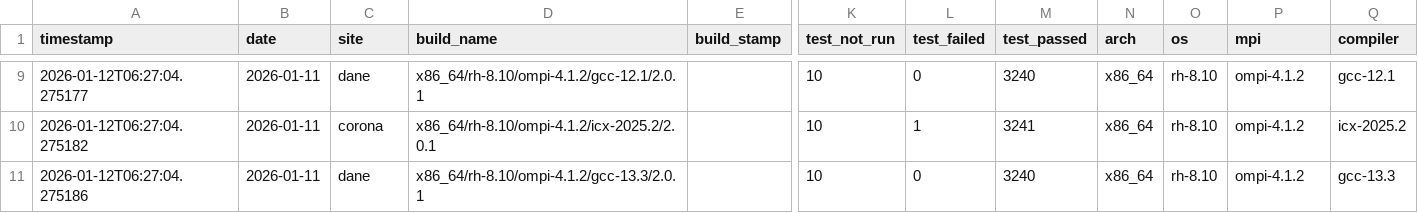
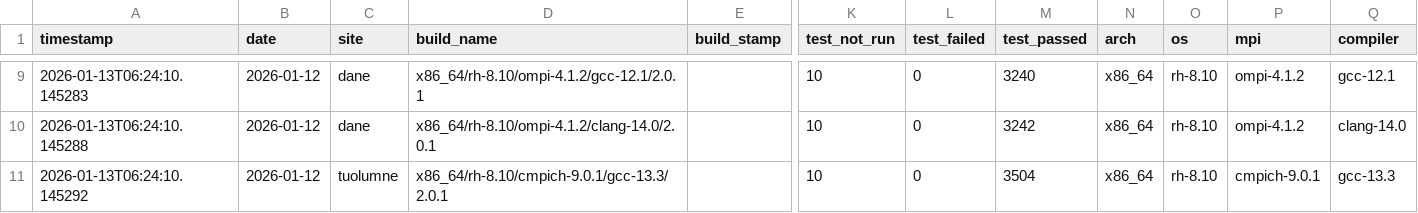
Before and after one commit to hyoklee/hpc-h5, a CSV file: src/hpc_test_results.csv, drawn as a sheet; only a part is shown, gaps mark what is left out; the diff covers the shown part only; the diff names each change by its address in the sheet, - before the commit and + after, or states it on an @@ line.

```diff
--- a/src/hpc_test_results.csv
+++ b/src/hpc_test_results.csv
-A9 (timestamp): 2026-01-12T06:27:04.275177
+A9 (timestamp): 2026-01-13T06:24:10.145283
-B9:B11 (date): 2026-01-11
+B9:B11 (date): 2026-01-12
-A10 (timestamp): 2026-01-12T06:27:04.275182
+A10 (timestamp): 2026-01-13T06:24:10.145288
-C10 (site): corona
+C10 (site): dane
-D10 (build_name): x86_64/rh-8.10/ompi-4.1.2/icx-2025.2/2.0.1
+D10 (build_name): x86_64/rh-8.10/ompi-4.1.2/clang-14.0/2.0.1
-L10 (test_failed): 1
+L10 (test_failed): 0
-M10 (test_passed): 3241
+M10 (test_passed): 3242
-Q10 (compiler): icx-2025.2
+Q10 (compiler): clang-14.0
-A11 (timestamp): 2026-01-12T06:27:04.275186
+A11 (timestamp): 2026-01-13T06:24:10.145292
-C11 (site): dane
+C11 (site): tuolumne
-D11 (build_name): x86_64/rh-8.10/ompi-4.1.2/gcc-13.3/2.0.1
+D11 (build_name): x86_64/rh-8.10/cmpich-9.0.1/gcc-13.3/2.0.1
-M11 (test_passed): 3240
+M11 (test_passed): 3504
-P11 (mpi): ompi-4.1.2
+P11 (mpi): cmpich-9.0.1
```
Also changed, not shown: 1 added row, 1 removed row and 36 edited cells elsewhere in this file, 2 other files.
